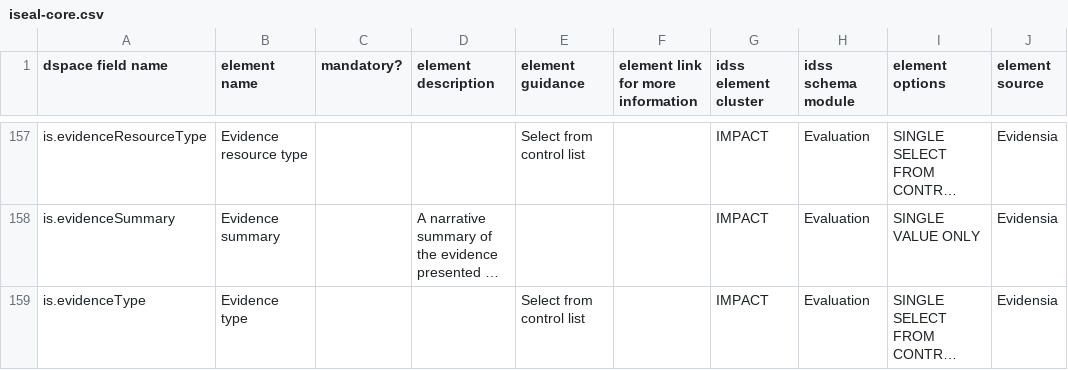
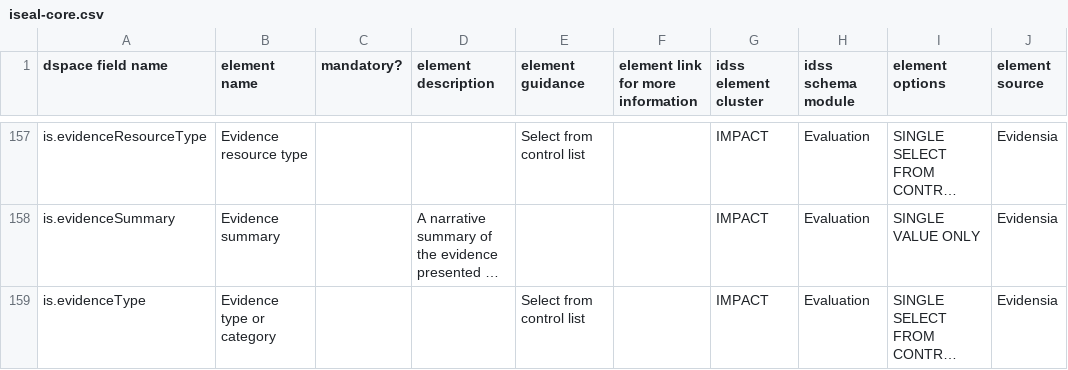
Before and after one commit to ISEAL-Community/iseal-core, a CSV file: data/iseal-core.csv, drawn as a sheet; only a part is shown, gaps mark what is left out; long unchanged cells end in …; the diff names each change by its address in the sheet, - before the commit and + after, or states it on an @@ line.

Commit message:
data/iseal-core.csv: adjust element name
Make element name for is.evidenceType more descriptive to reflect
how Evidensia is using it.

```diff
--- a/data/iseal-core.csv
+++ b/data/iseal-core.csv
-B159 (element name): Evidence type
+B159 (element name): Evidence type or category
```
